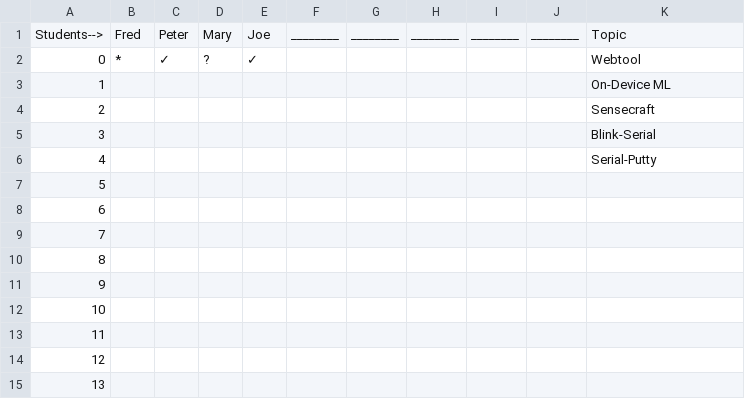
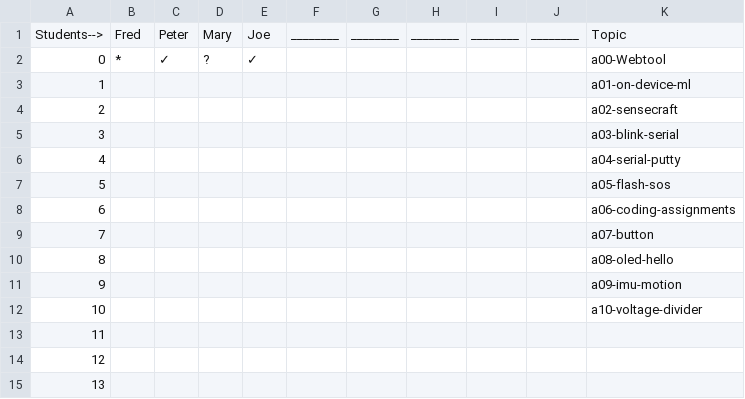
Before and after one commit to hpssjellis/maker100-leaders-robotics, a CSV file: student-assignments03.csv, drawn as a sheet; only a part is shown.

Commit message:
Update student-assignments03.csv

```diff
--- a/student-assignments03.csv
+++ b/student-assignments03.csv
@@ -1,13 +1,13 @@
 Students-->,Fred,Peter,Mary,Joe,"________","________","________","________","________",Topic
-0,*,✓,?,✓,,,,,,Webtool
-1,,,,,,,,,,On-Device ML
-2,,,,,,,,,,Sensecraft
-3,,,,,,,,,,Blink-Serial
-4,,,,,,,,,,Serial-Putty
-5,,,,,,,,,,
-6,,,,,,,,,,
-7,,,,,,,,,,
-8,,,,,,,,,,
-9,,,,,,,,,,
-10,,,,,,,,,,
+0,*,✓,?,✓,,,,,,a00-Webtool
+1,,,,,,,,,,a01-on-device-ml
+2,,,,,,,,,,a02-sensecraft
+3,,,,,,,,,,a03-blink-serial
+4,,,,,,,,,,a04-serial-putty
+5,,,,,,,,,,a05-flash-sos
+6,,,,,,,,,,a06-coding-assignments
+7,,,,,,,,,,a07-button
+8,,,,,,,,,,a08-oled-hello
+9,,,,,,,,,,a09-imu-motion
+10,,,,,,,,,,a10-voltage-divider
 11,,,,,,,,,,
```
